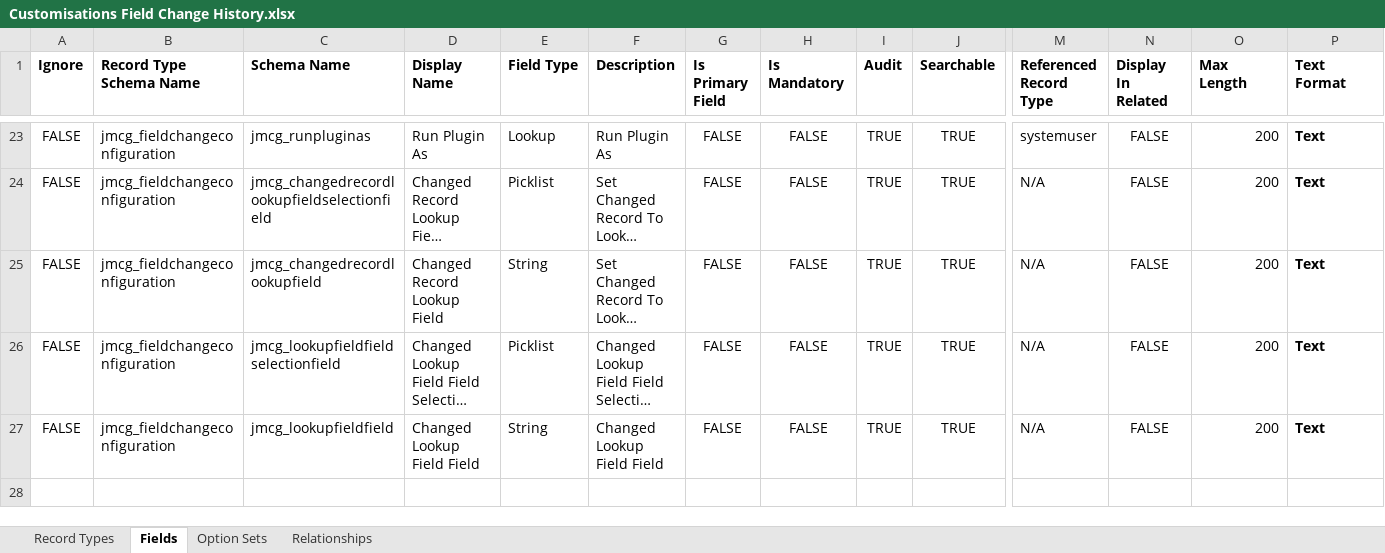
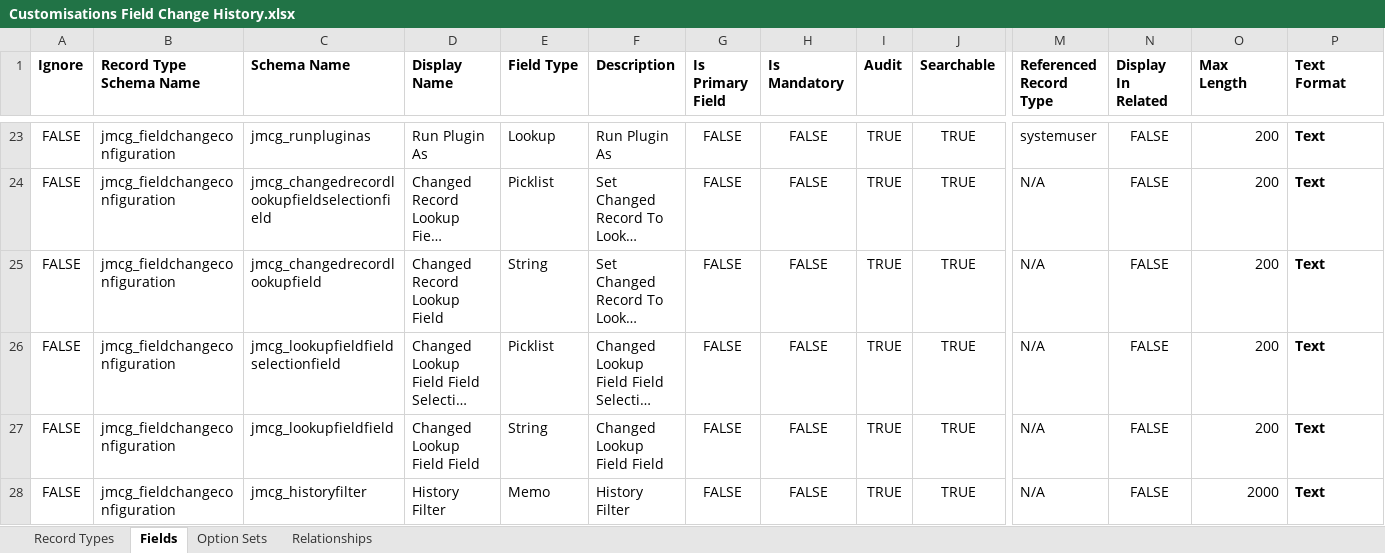
Before and after one commit to josephmcmac/JosephM.Xrm.FieldChangeHistory, an Excel workbook: Customisations/Customisations Field Change History.xlsx, sheet Fields, drawn as a sheet; only a part is shown, gaps mark what is left out; long unchanged cells end in …; values as stored, in another font and other column widths than the file's, no borders; charts and pictures not drawn; rows hold the shown columns only; the diff names each change by its address in the sheet, - before the commit and + after, or states it on an @@ line.

Commit message:
Add option to add fetchxml for the history records, don;t create history for null values

```diff
--- a/Customisations/Customisations Field Change History.xlsx (sheet Fields)
+++ b/Customisations/Customisations Field Change History.xlsx (sheet Fields)
+row 28: FALSE | jmcg_fieldchangeconfiguration | jmcg_historyfilter | History Filter | Memo | History Filter | FALSE | FALSE | TRUE | TRUE | N/A | FALSE | 2000 | Text
```
Also changed, not shown: 7 other files.
